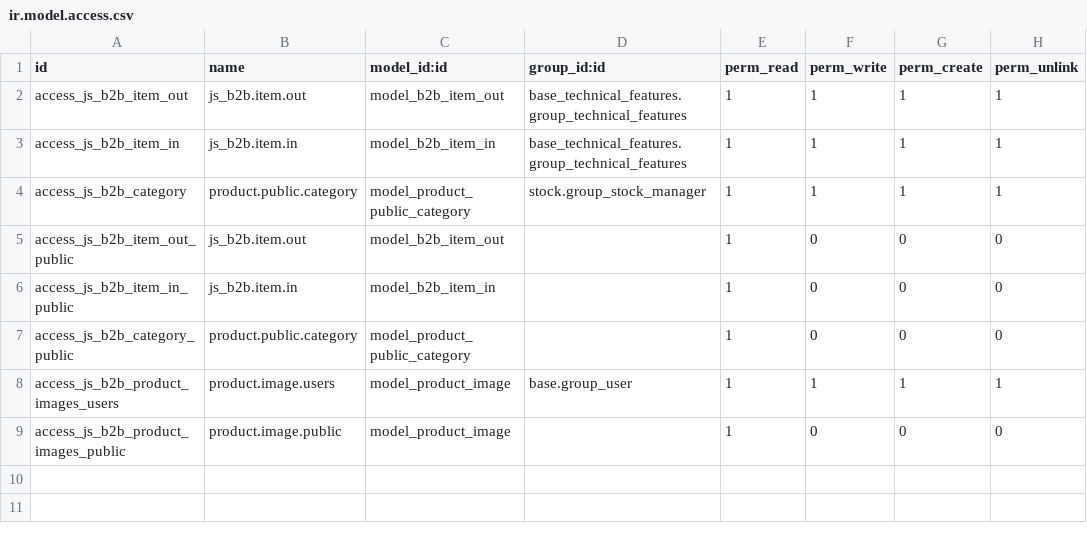
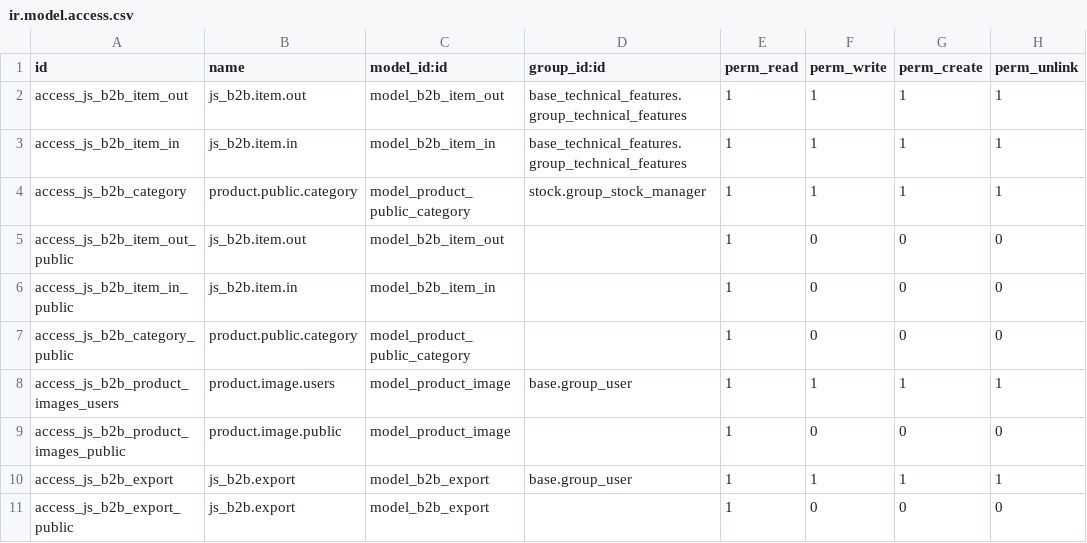
Before and after one commit to Comunitea/CMNT_00098_2017_JIM_addons, a CSV file: js_b2b/security/ir.model.access.csv, drawn as a sheet.

Commit message:
Remodelación mayor
- Añadir categoría web por defecto
- Guardar registros enviados en b2b.export
- Validación de códigos de barras
- Validación de email en clientes

```diff
--- a/js_b2b/security/ir.model.access.csv
+++ b/js_b2b/security/ir.model.access.csv
@@ -9 +9,3 @@ access_js_b2b_product_images_users,product.image.users,model_product_image,base.
 access_js_b2b_product_images_public,product.image.public,model_product_image,,1,0,0,0
+access_js_b2b_export,js_b2b.export,model_b2b_export,base.group_user,1,1,1,1
+access_js_b2b_export_public,js_b2b.export,model_b2b_export,,1,0,0,0
```
Also changed, not shown: 18 other files.
